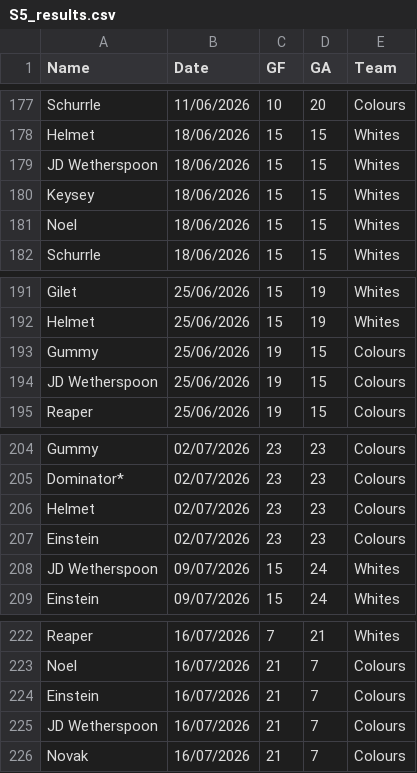
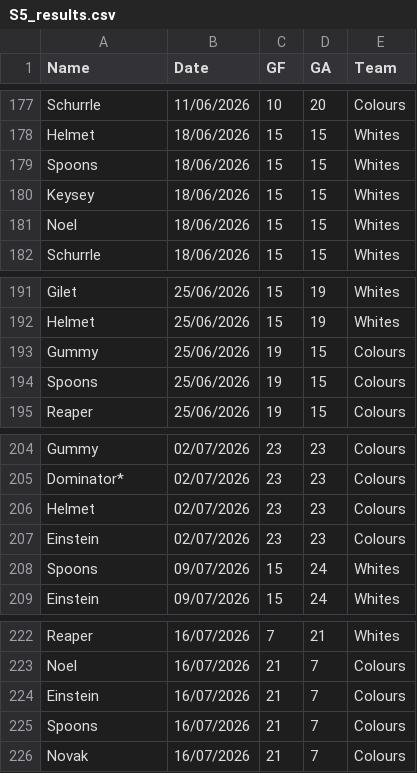
Before and after one commit to Deadlocked2/football_table, a CSV file: data/S5_results.csv, drawn as a sheet; only a part is shown, gaps mark what is left out; the diff covers the shown part only.

```diff
--- a/data/S5_results.csv
+++ b/data/S5_results.csv
@@ -178,3 +178,3 @@ Schurrle,11/06/2026,10,20,Colours
 Helmet,18/06/2026,15,15,Whites
-JD Wetherspoon,18/06/2026,15,15,Whites
+Spoons,18/06/2026,15,15,Whites
 Keysey,18/06/2026,15,15,Whites
@@ -193,3 +193,3 @@ Helmet,25/06/2026,15,19,Whites
 Gummy,25/06/2026,19,15,Colours
-JD Wetherspoon,25/06/2026,19,15,Colours
+Spoons,25/06/2026,19,15,Colours
 Reaper,25/06/2026,19,15,Colours
@@ -207,3 +207,3 @@ Helmet,02/07/2026,23,23,Colours
 Einstein,02/07/2026,23,23,Colours
-JD Wetherspoon,09/07/2026,15,24,Whites
+Spoons,09/07/2026,15,24,Whites
 Einstein,09/07/2026,15,24,Whites
@@ -224,3 +224,3 @@ Noel,16/07/2026,21,7,Colours
 Einstein,16/07/2026,21,7,Colours
-JD Wetherspoon,16/07/2026,21,7,Colours
+Spoons,16/07/2026,21,7,Colours
 Novak,16/07/2026,21,7,Colours
```
Also changed, not shown: 10 added rows, 10 removed rows and 9 edited cells elsewhere in this file, 1 other file.
